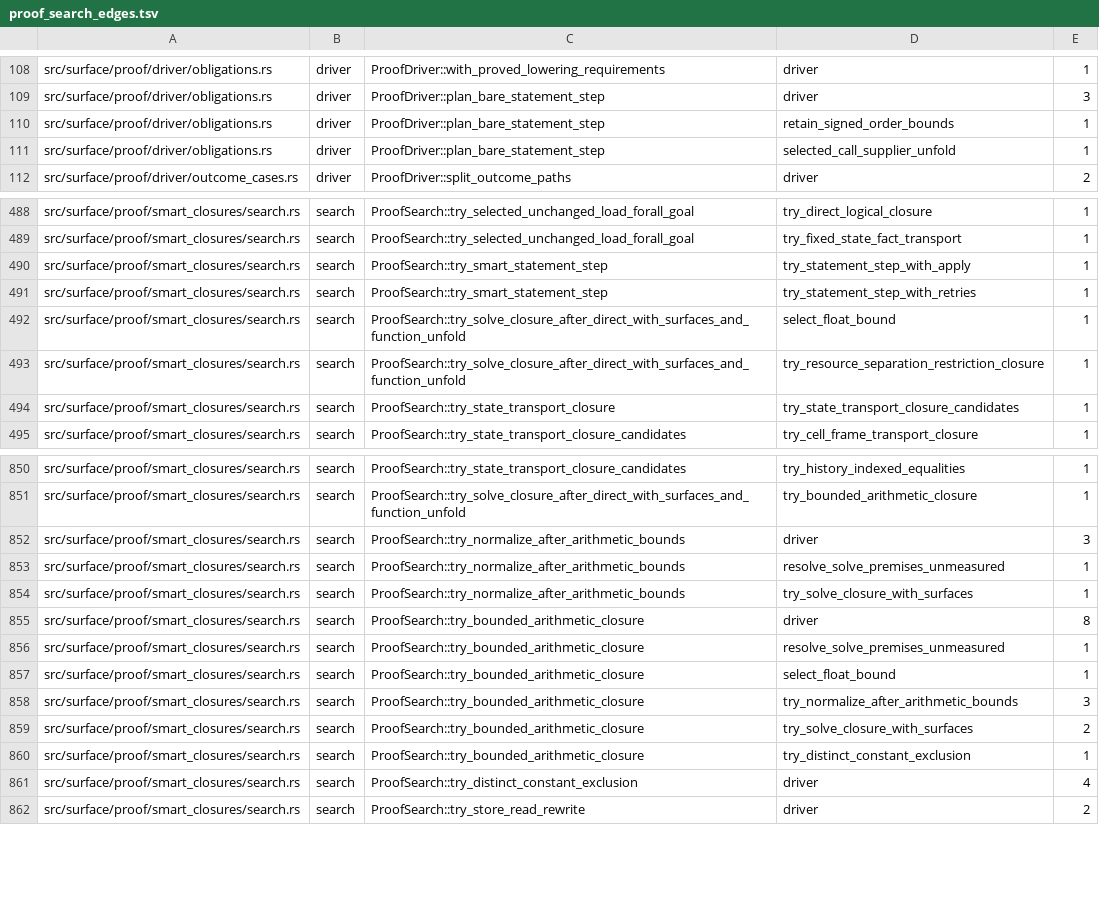
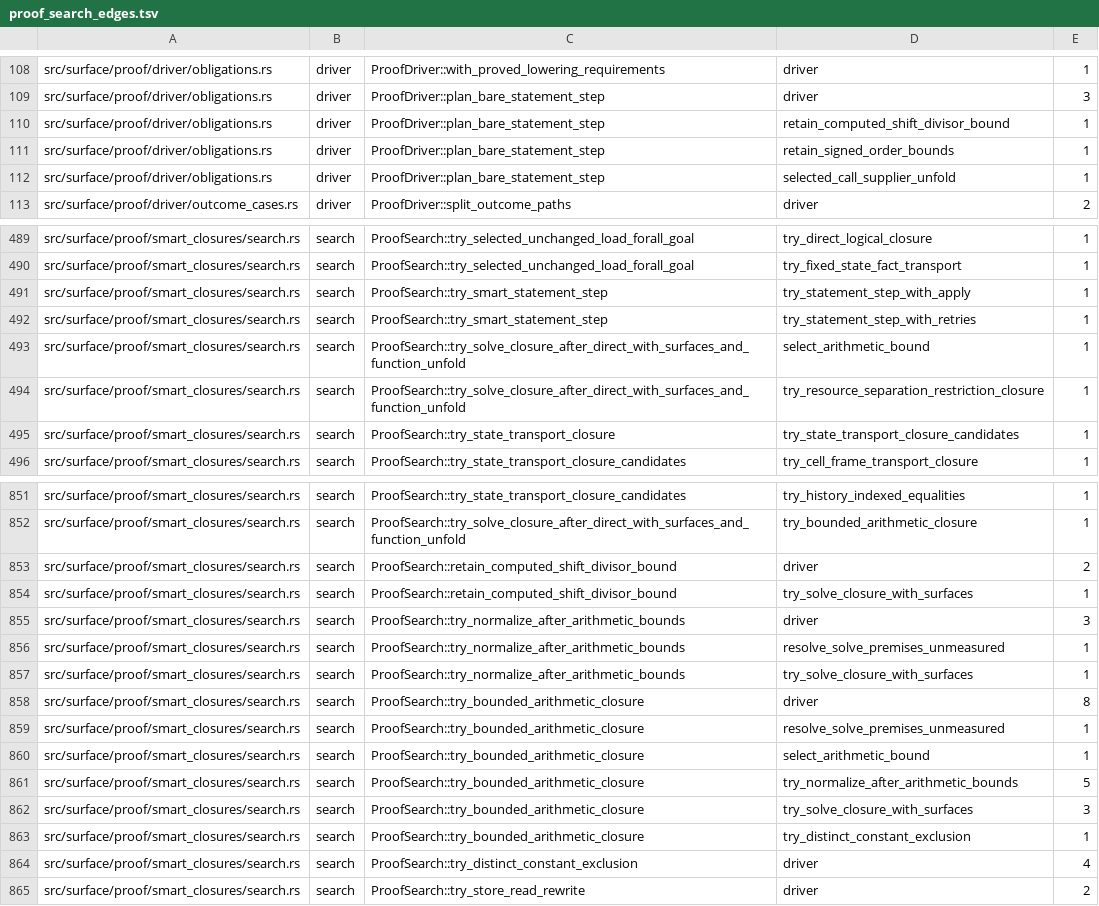
Before and after one commit to clicklang/click, a TSV file: build_support/proof_search_edges.tsv, drawn as a sheet; only a part is shown, gaps mark what is left out.

Commit message:
Prove arithmetic safety under expression guards and mixed counts

```diff
--- a/build_support/proof_search_edges.tsv
+++ b/build_support/proof_search_edges.tsv
@@ -109,2 +109,3 @@ src/surface/proof/driver/obligations.rs	driver	ProofDriver::with_proved_lowering
 src/surface/proof/driver/obligations.rs	driver	ProofDriver::plan_bare_statement_step	driver	3
+src/surface/proof/driver/obligations.rs	driver	ProofDriver::plan_bare_statement_step	retain_computed_shift_divisor_bound	1
 src/surface/proof/driver/obligations.rs	driver	ProofDriver::plan_bare_statement_step	retain_signed_order_bounds	1
@@ -491,3 +492,3 @@ src/surface/proof/smart_closures/search.rs	search	ProofSearch::try_smart_stateme
 src/surface/proof/smart_closures/search.rs	search	ProofSearch::try_smart_statement_step	try_statement_step_with_retries	1
-src/surface/proof/smart_closures/search.rs	search	ProofSearch::try_solve_closure_after_direct_with_surfaces_and_function_unfold	select_float_bound	1
+src/surface/proof/smart_closures/search.rs	search	ProofSearch::try_solve_closure_after_direct_with_surfaces_and_function_unfold	select_arithmetic_bound	1
 src/surface/proof/smart_closures/search.rs	search	ProofSearch::try_solve_closure_after_direct_with_surfaces_and_function_unfold	try_resource_separation_restriction_closure	1
@@ -851,2 +852,4 @@ src/surface/proof/smart_closures/search.rs	search	ProofSearch::try_state_transpo
 src/surface/proof/smart_closures/search.rs	search	ProofSearch::try_solve_closure_after_direct_with_surfaces_and_function_unfold	try_bounded_arithmetic_closure	1
+src/surface/proof/smart_closures/search.rs	search	ProofSearch::retain_computed_shift_divisor_bound	driver	2
+src/surface/proof/smart_closures/search.rs	search	ProofSearch::retain_computed_shift_divisor_bound	try_solve_closure_with_surfaces	1
 src/surface/proof/smart_closures/search.rs	search	ProofSearch::try_normalize_after_arithmetic_bounds	driver	3
@@ -856,5 +859,5 @@ src/surface/proof/smart_closures/search.rs	search	ProofSearch::try_bounded_arith
 src/surface/proof/smart_closures/search.rs	search	ProofSearch::try_bounded_arithmetic_closure	resolve_solve_premises_unmeasured	1
-src/surface/proof/smart_closures/search.rs	search	ProofSearch::try_bounded_arithmetic_closure	select_float_bound	1
-src/surface/proof/smart_closures/search.rs	search	ProofSearch::try_bounded_arithmetic_closure	try_normalize_after_arithmetic_bounds	3
-src/surface/proof/smart_closures/search.rs	search	ProofSearch::try_bounded_arithmetic_closure	try_solve_closure_with_surfaces	2
+src/surface/proof/smart_closures/search.rs	search	ProofSearch::try_bounded_arithmetic_closure	select_arithmetic_bound	1
+src/surface/proof/smart_closures/search.rs	search	ProofSearch::try_bounded_arithmetic_closure	try_normalize_after_arithmetic_bounds	5
+src/surface/proof/smart_closures/search.rs	search	ProofSearch::try_bounded_arithmetic_closure	try_solve_closure_with_surfaces	3
 src/surface/proof/smart_closures/search.rs	search	ProofSearch::try_bounded_arithmetic_closure	try_distinct_constant_exclusion	1
```
Also changed, not shown: 23 other files.
